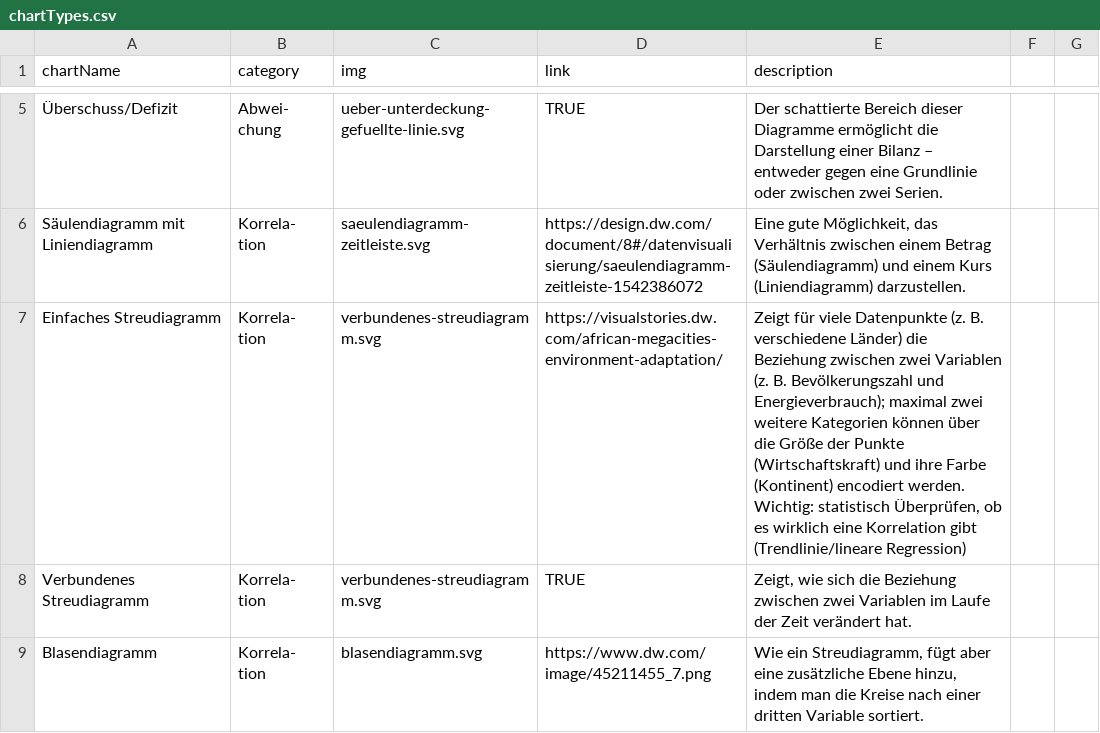
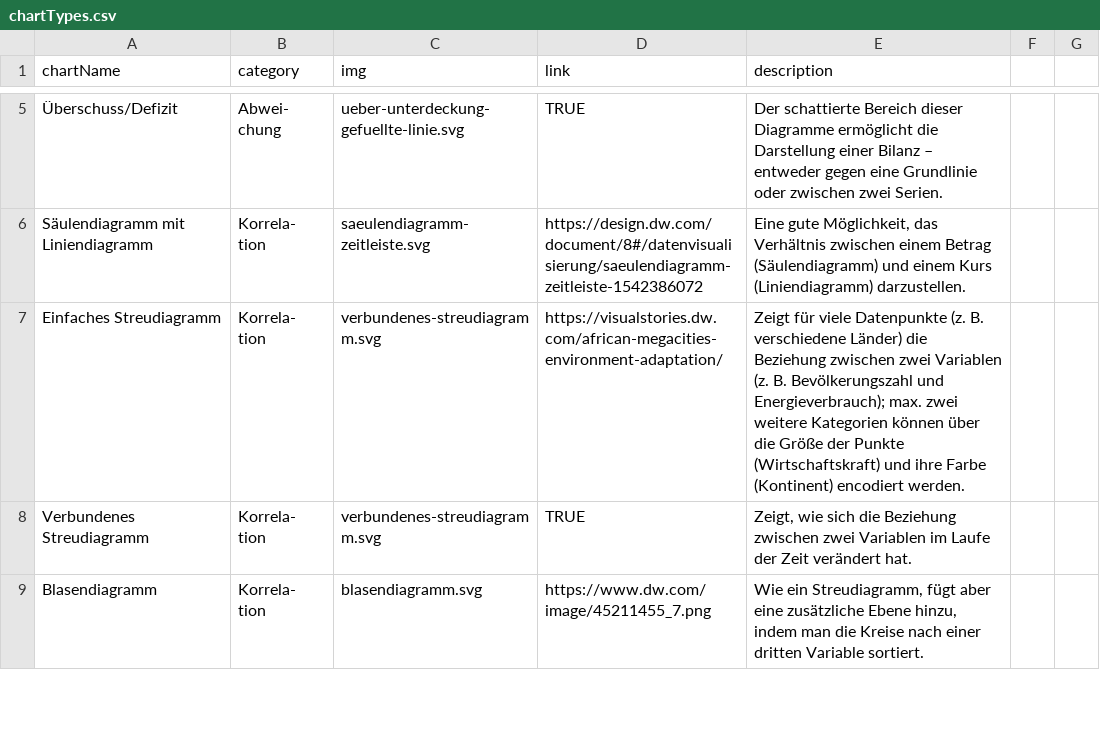
Before and after one commit to dwvolta/gestalten-mit-daten, a CSV file: chartTypes.csv, drawn as a sheet; only a part is shown, gaps mark what is left out; the diff names each change by its address in the sheet, - before the commit and + after, or states it on an @@ line.

Commit message:
Einfaches Stred.

```diff
--- a/chartTypes.csv
+++ b/chartTypes.csv
-E7 (description): …und Energieverbrauch); maximal zwei weitere Kategorien können über die Größe der Punkte (Wirtschaftskraft) und ihre Farbe (Kontinent) encodiert werden. Wichtig: statistisch Überprüfen, ob es wirklich eine Korrelation gibt (Trendlinie/lineare Regression)
+E7 (description): …und Energieverbrauch); max. zwei weitere Kategorien können über die Größe der Punkte (Wirtschaftskraft) und ihre Farbe (Kontinent) encodiert werden.
```
